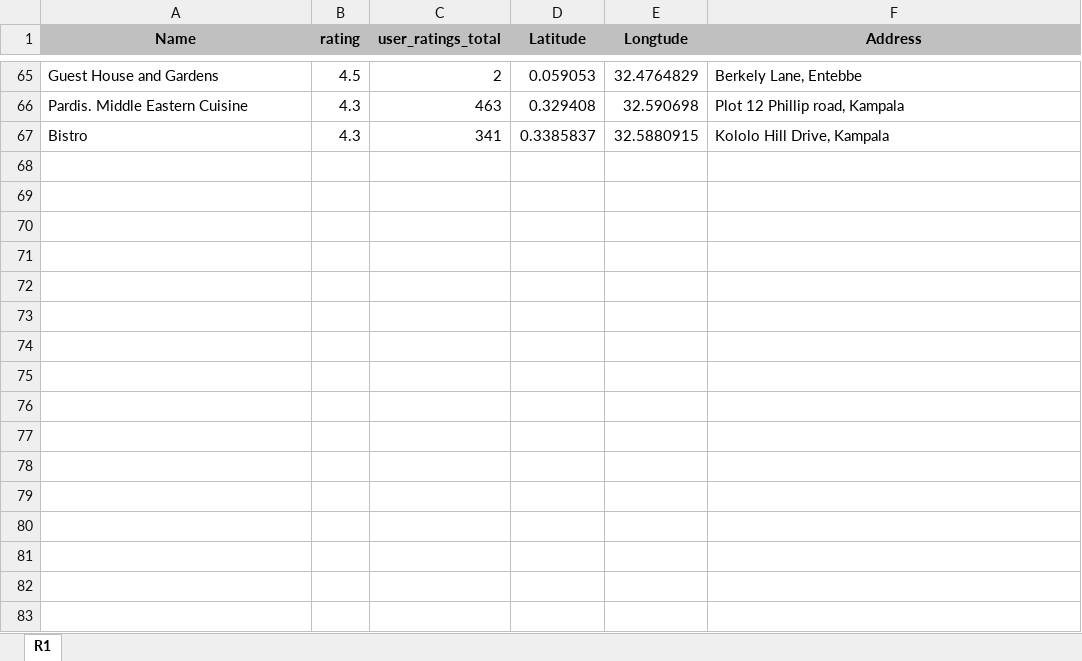
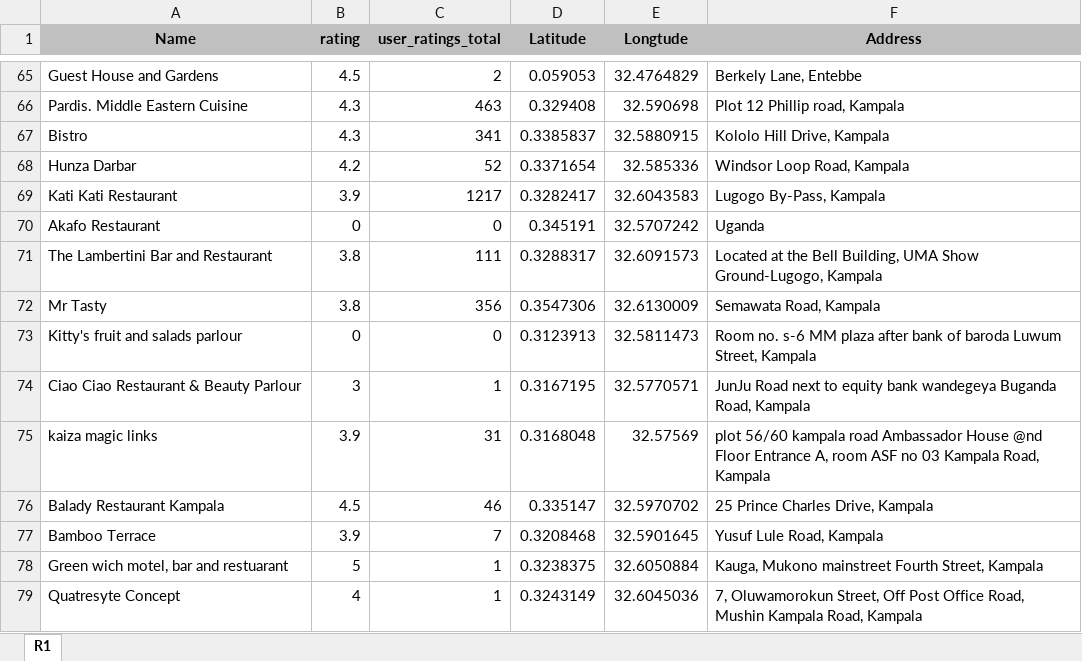
Before and after one commit to kamulegeya/Coursera_Capstone, an Excel workbook: Kampala_Resturants.xlsx, sheet R1, drawn as a sheet; only a part is shown, gaps mark what is left out; values as stored, in another font and other column widths than the file's, no borders; the diff names each change by its address in the sheet, - before the commit and + after, or states it on an @@ line.

```diff
--- a/Kampala_Resturants.xlsx (sheet R1)
+++ b/Kampala_Resturants.xlsx (sheet R1)
+row 68: Hunza Darbar | 4.2 | 52 | 0.3371654 | 32.585336 | Windsor Loop Road, Kampala
+row 69: Kati Kati Restaurant | 3.9 | 1217 | 0.3282417 | 32.6043583 | Lugogo By-Pass, Kampala
+row 70: Akafo Restaurant | 0 | 0 | 0.345191 | 32.5707242 | Uganda
+row 71: The Lambertini Bar and Restaurant | 3.8 | 111 | 0.3288317 | 32.6091573 | Located at the Bell Building, UMA Show Ground-Lugogo, Kampala
+row 72: Mr Tasty | 3.8 | 356 | 0.3547306 | 32.6130009 | Semawata Road, Kampala
+row 73: Kitty's fruit and salads parlour | 0 | 0 | 0.3123913 | 32.5811473 | Room no. s-6 MM plaza after bank of baroda Luwum Street, Kampala
+row 74: Ciao Ciao Restaurant & Beauty Parlour | 3 | 1 | 0.3167195 | 32.5770571 | JunJu Road next to equity bank wandegeya Buganda Road, Kampala
+row 75: kaiza magic links | 3.9 | 31 | 0.3168048 | 32.57569 | plot 56/60 kampala road Ambassador House @nd Floor Entrance A, room ASF no 03 Kampala Road, Kampala
+row 76: Balady Restaurant Kampala | 4.5 | 46 | 0.335147 | 32.5970702 | 25 Prince Charles Drive, Kampala
+row 77: Bamboo Terrace | 3.9 | 7 | 0.3208468 | 32.5901645 | Yusuf Lule Road, Kampala
+row 78: Green wich motel, bar and restuarant | 5 | 1 | 0.3238375 | 32.6050884 | Kauga, Mukono mainstreet Fourth Street, Kampala
+row 79: Quatresyte Concept | 4 | 1 | 0.3243149 | 32.6045036 | 7, Oluwamorokun Street, Off Post Office Road, Mushin Kampala Road, Kampala
```
Also changed, not shown: 1 other file.
